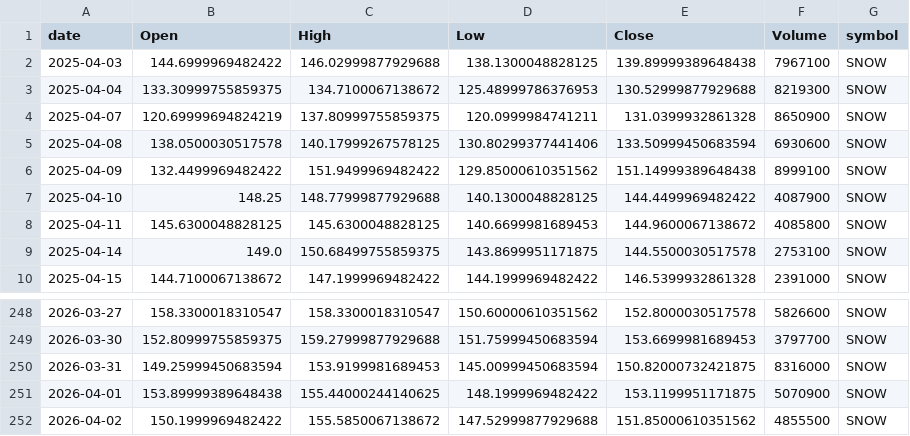
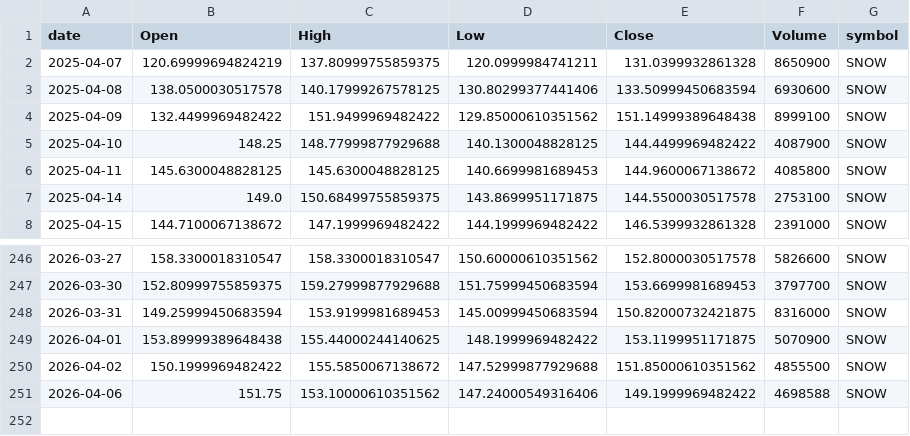
Before and after one commit to jauresfranck/pipeline_donnes-collectes_nettoye, a CSV file: data/SNOW.csv, drawn as a sheet; only a part is shown, gaps mark what is left out; removed rows and columns are numbered as before the commit, all else as after; the diff names each change by its address in the sheet, - before the commit and + after, or states it on an @@ line.

```diff
--- a/data/SNOW.csv
+++ b/data/SNOW.csv
-row 2: 2025-04-03 | 144.6999969482422 | 146.02999877929688 | 138.1300048828125 | 139.89999389648438 | 7967100 | SNOW
-row 3: 2025-04-04 | 133.30999755859375 | 134.7100067138672 | 125.48999786376953 | 130.52999877929688 | 8219300 | SNOW
+row 251: 2026-04-06 | 151.75 | 153.10000610351562 | 147.24000549316406 | 149.1999969482422 | 4698588 | SNOW
```
Also changed, not shown: data/ALL_YFINANCE.csv, data/GOOGL.csv, 23 other files.
